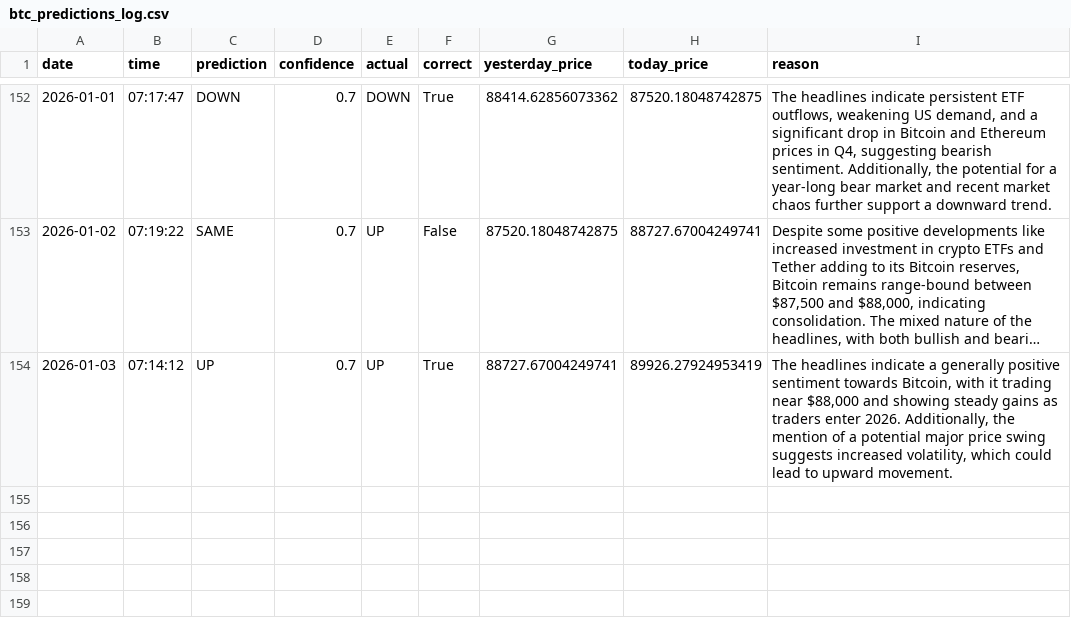
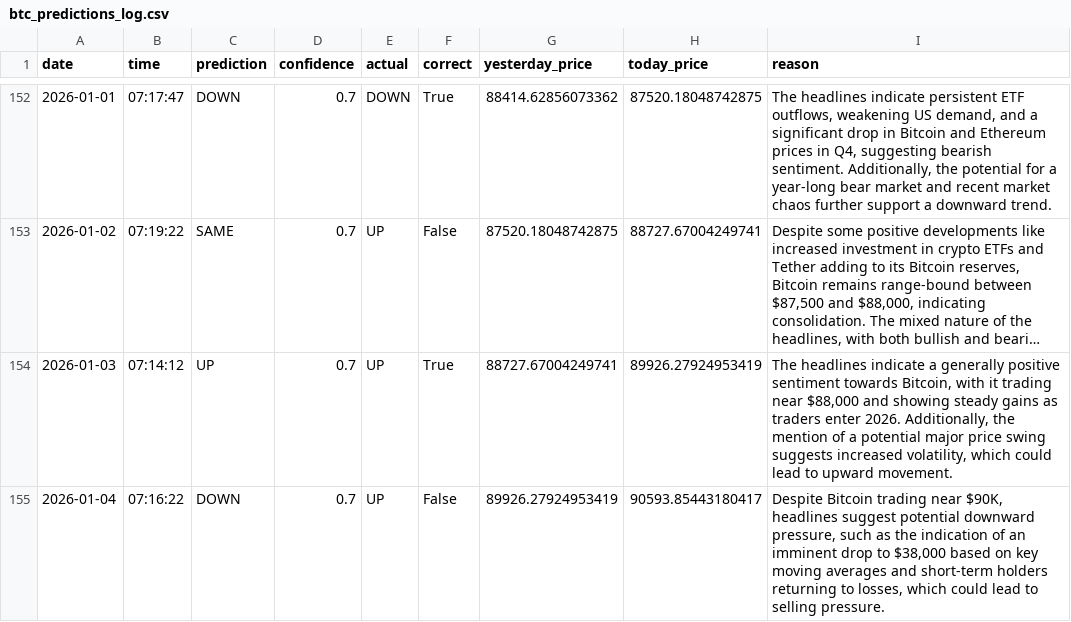
Before and after one commit to phoenixpeak/btc-predictor, a CSV file: btc_predictions_log.csv, drawn as a sheet; only a part is shown, gaps mark what is left out; long unchanged cells end in ….

```diff
--- a/btc_predictions_log.csv
+++ b/btc_predictions_log.csv
@@ -154 +154,2 @@ date,time,prediction,confidence,actual,correct,yesterday_price,today_price,reaso
 2026-01-03,07:14:12,UP,0.7,UP,True,88727.67004249741,89926.27924953419,"The headlines indicate a generally positive sentiment towards Bitcoin, with it trading near $88,000 and showing steady gains as traders enter 2026. Additionally, the mention of a potential major price swing suggests increased volatility, which could lead to upward movement."
+2026-01-04,07:16:22,DOWN,0.7,UP,False,89926.27924953419,90593.85443180417,"Despite Bitcoin trading near $90K, headlines suggest potential downward pressure, such as the indication of an imminent drop to $38,000 based on key moving averages and short-term holders returning to losses, which could lead to selling pressure."
```
Also changed, not shown: gold_predictions_log.csv.
